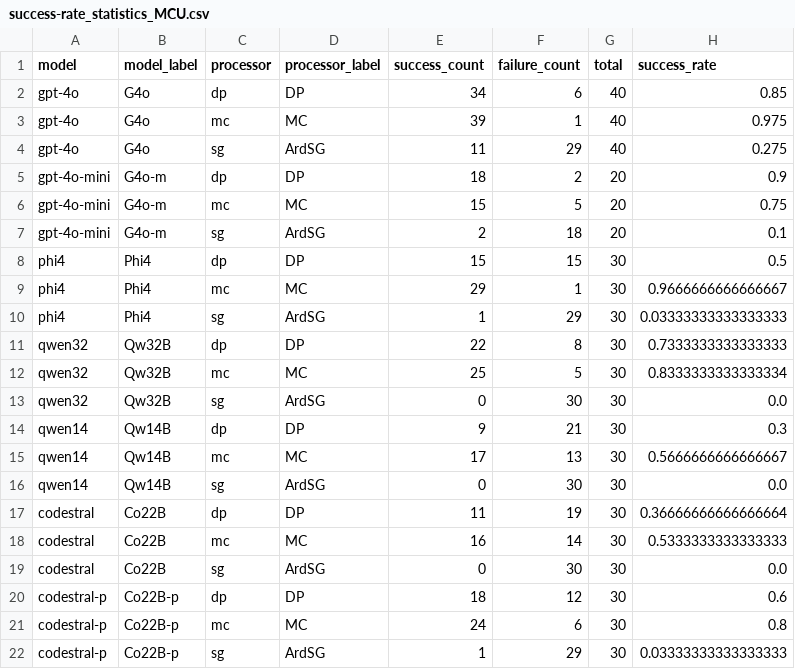
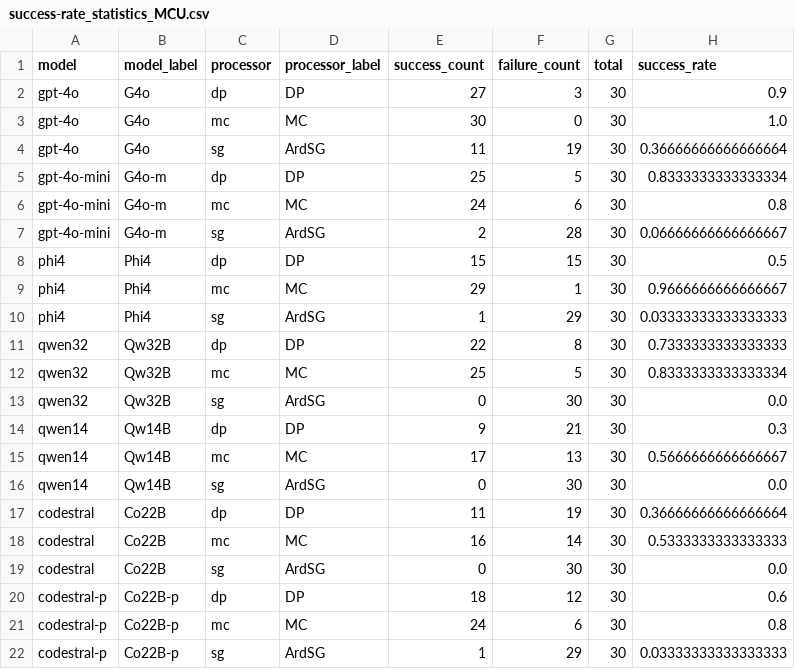
Before and after one commit to noahwo/benchmark-tinyml_llm-2026, a CSV file: plot-exploration/for-MCU/success-rate_statistics_MCU.csv, drawn as a sheet.

Commit message:
under MCU, 20 traces of g4-m were wrongly labelled as g4o model, fixed now

```diff
--- a/plot-exploration/for-MCU/success-rate_statistics_MCU.csv
+++ b/plot-exploration/for-MCU/success-rate_statistics_MCU.csv
@@ -1,8 +1,8 @@
 model,model_label,processor,processor_label,success_count,failure_count,total,success_rate
-gpt-4o,G4o,dp,DP,34,6,40,0.85
-gpt-4o,G4o,mc,MC,39,1,40,0.975
-gpt-4o,G4o,sg,ArdSG,11,29,40,0.275
-gpt-4o-mini,G4o-m,dp,DP,18,2,20,0.9
-gpt-4o-mini,G4o-m,mc,MC,15,5,20,0.75
-gpt-4o-mini,G4o-m,sg,ArdSG,2,18,20,0.1
+gpt-4o,G4o,dp,DP,27,3,30,0.9
+gpt-4o,G4o,mc,MC,30,0,30,1.0
+gpt-4o,G4o,sg,ArdSG,11,19,30,0.36666666666666664
+gpt-4o-mini,G4o-m,dp,DP,25,5,30,0.8333333333333334
+gpt-4o-mini,G4o-m,mc,MC,24,6,30,0.8
+gpt-4o-mini,G4o-m,sg,ArdSG,2,28,30,0.06666666666666667
 phi4,Phi4,dp,DP,15,15,30,0.5
```
Also changed, not shown: plot-exploration/for-MCU/all-MCU.csv, plot-exploration/for-MCU/all-MCU2.csv, 15 other files.
